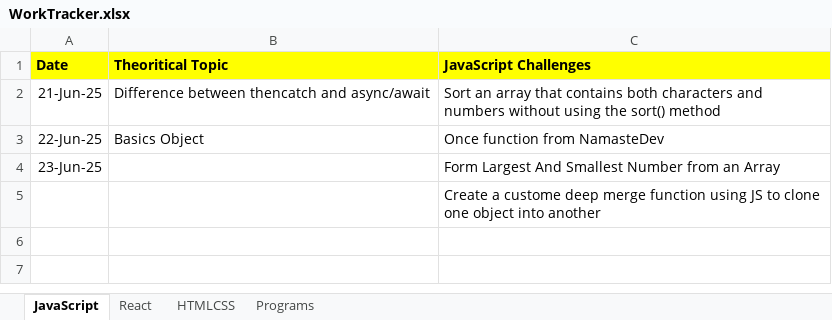
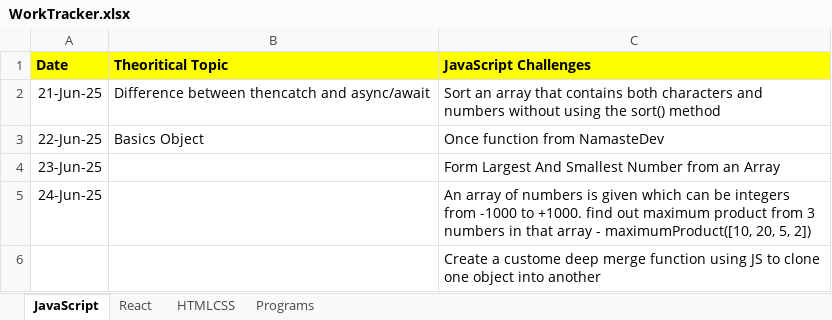
Before and after one commit to RakeshRanjanUIDeveloper/CodeWithJavaScript, an Excel workbook: WorkTracker.xlsx, sheet JavaScript, drawn as a sheet; values as stored, in another font and other column widths than the file's, no borders; the diff names each change by its address in the sheet, - before the commit and + after, or states it on an @@ line.

```diff
--- a/WorkTracker.xlsx (sheet JavaScript)
+++ b/WorkTracker.xlsx (sheet JavaScript)
+row 5: 24-Jun-25 |  | An array of numbers is given which can be integers from -1000 to +1000. find out maximum product from 3 numbers in that array - maximumProduct([10, 20, 5, 2])
```
Also changed, not shown: sheet Programs, sheet React, 8 other files.
